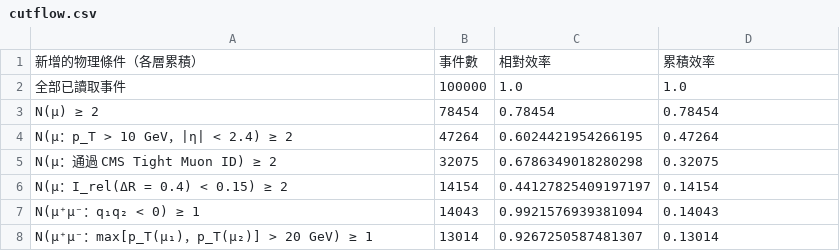
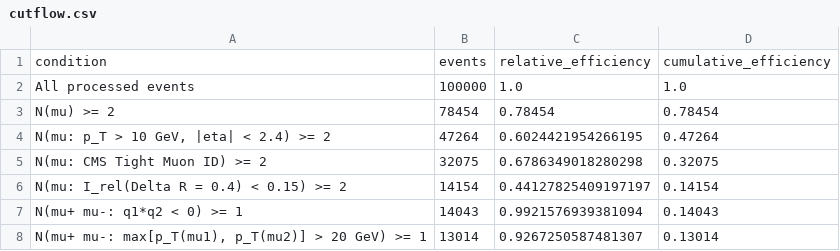
Before and after one commit to YunHsiuLu/codex-test, a CSV file: HEP/cutflow.csv, drawn as a sheet.

```diff
--- a/HEP/cutflow.csv
+++ b/HEP/cutflow.csv
@@ -1,8 +1,8 @@
-新增的物理條件（各層累積）,事件數,相對效率,累積效率
-全部已讀取事件,100000,1.0,1.0
-N(μ) ≥ 2,78454,0.78454,0.78454
-N(μ：p_T > 10 GeV，|η| < 2.4) ≥ 2,47264,0.6024421954266195,0.47264
-N(μ：通過 CMS Tight Muon ID) ≥ 2,32075,0.6786349018280298,0.32075
-N(μ：I_rel(ΔR = 0.4) < 0.15) ≥ 2,14154,0.44127825409197197,0.14154
-N(μ⁺μ⁻：q₁q₂ < 0) ≥ 1,14043,0.9921576939381094,0.14043
-N(μ⁺μ⁻：max[p_T(μ₁)，p_T(μ₂)] > 20 GeV) ≥ 1,13014,0.9267250587481307,0.13014
+condition,events,relative_efficiency,cumulative_efficiency
+All processed events,100000,1.0,1.0
+N(mu) >= 2,78454,0.78454,0.78454
+"N(mu: p_T > 10 GeV, |eta| < 2.4) >= 2",47264,0.6024421954266195,0.47264
+N(mu: CMS Tight Muon ID) >= 2,32075,0.6786349018280298,0.32075
+N(mu: I_rel(Delta R = 0.4) < 0.15) >= 2,14154,0.44127825409197197,0.14154
+N(mu+ mu-: q1*q2 < 0) >= 1,14043,0.9921576939381094,0.14043
+"N(mu+ mu-: max[p_T(mu1), p_T(mu2)] > 20 GeV) >= 1",13014,0.9267250587481307,0.13014
```
Also changed, not shown: 6 other files.
